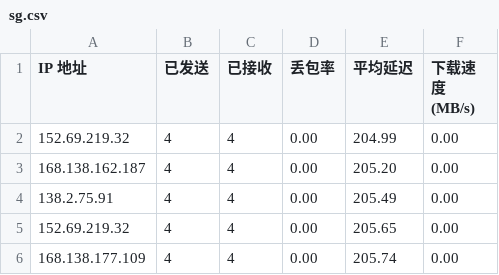
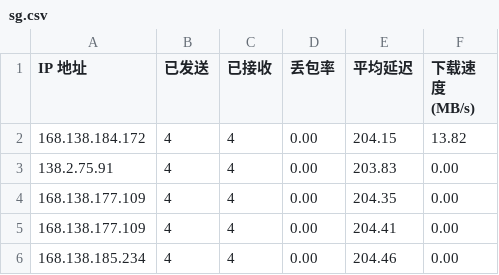
Before and after one commit to kaeltheron/youxuan, a CSV file: CloudflareST/sg.csv, drawn as a sheet.

```diff
--- a/CloudflareST/sg.csv
+++ b/CloudflareST/sg.csv
@@ -1,6 +1,6 @@
 IP 地址,已发送,已接收,丢包率,平均延迟,下载速度 (MB/s)
-152.69.219.32,4,4,0.00,204.99,0.00
-168.138.162.187,4,4,0.00,205.20,0.00
-138.2.75.91,4,4,0.00,205.49,0.00
-152.69.219.32,4,4,0.00,205.65,0.00
-168.138.177.109,4,4,0.00,205.74,0.00
+168.138.184.172,4,4,0.00,204.15,13.82
+138.2.75.91,4,4,0.00,203.83,0.00
+168.138.177.109,4,4,0.00,204.35,0.00
+168.138.177.109,4,4,0.00,204.41,0.00
+168.138.185.234,4,4,0.00,204.46,0.00
```
Also changed, not shown: 2 other files.
